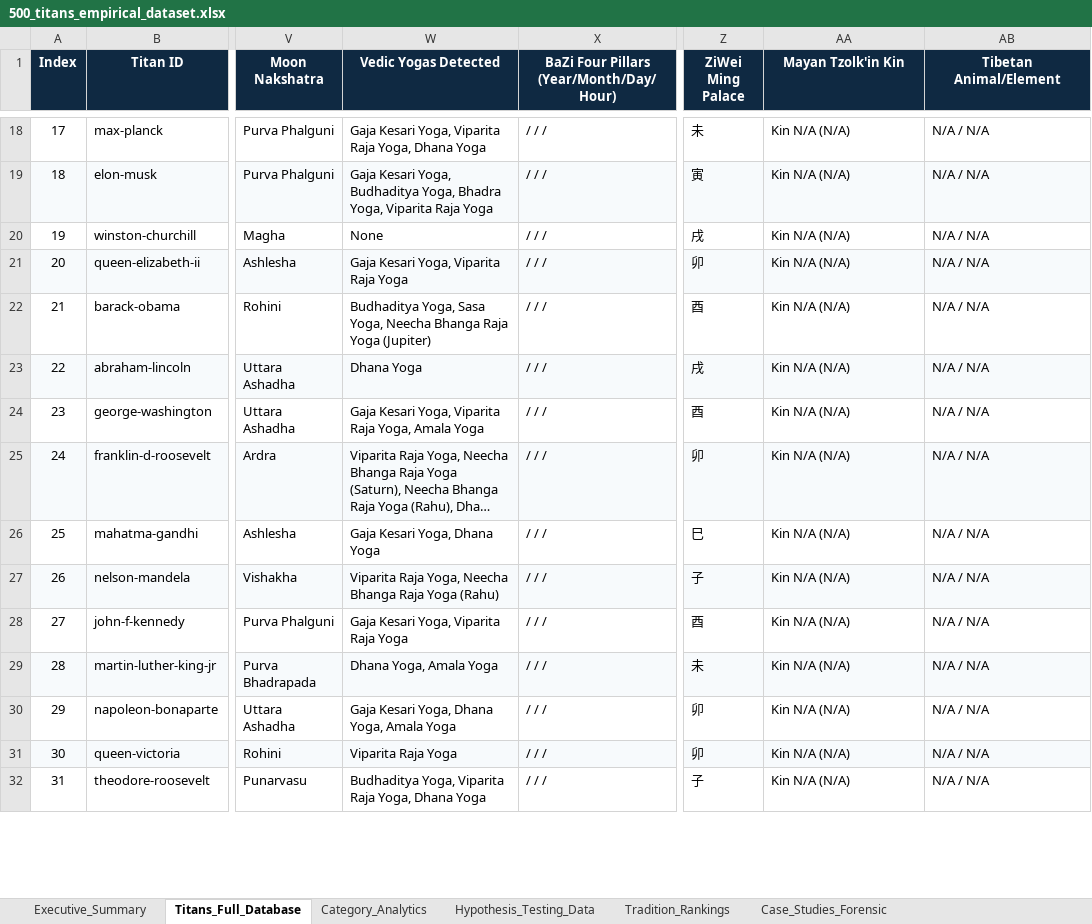
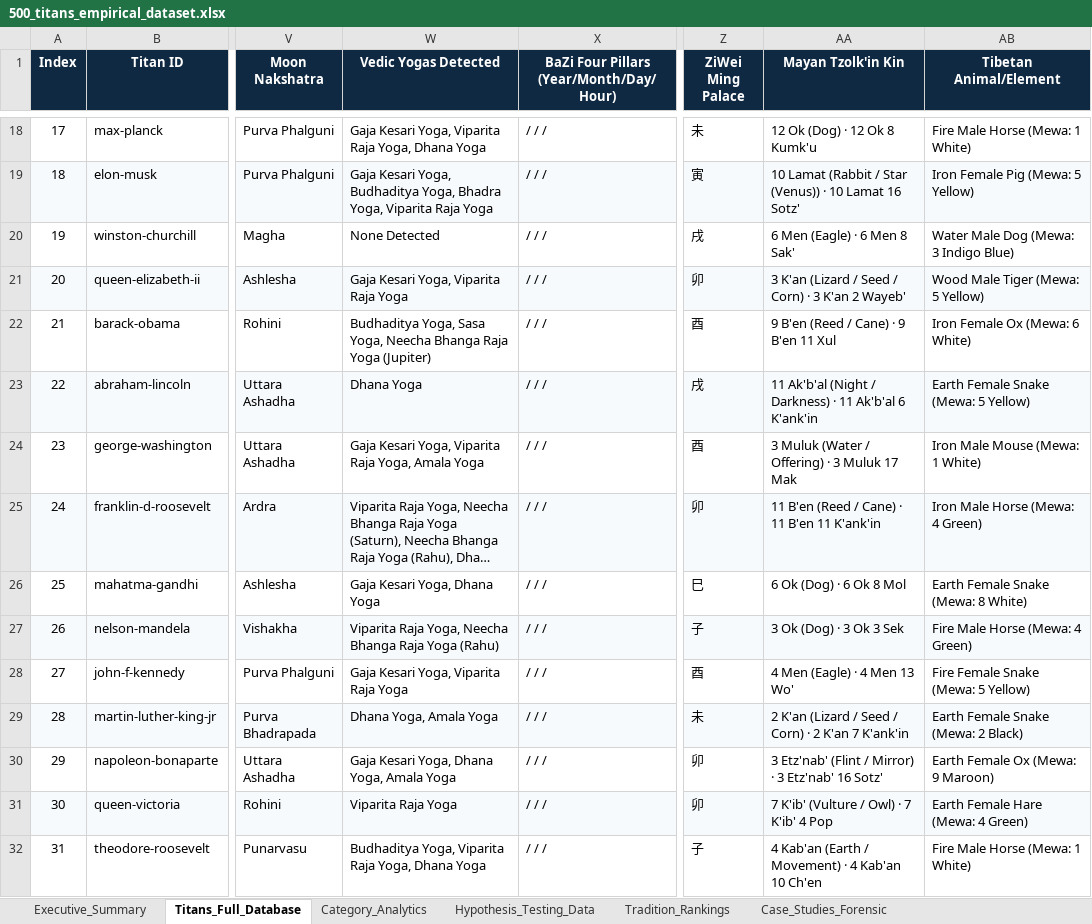
Before and after one commit to manvenpratap/Synodix, an Excel workbook: backend/app/data/500_titans_empirical_dataset.xlsx, sheet Titans_Full_Database, drawn as a sheet; only a part is shown, gaps mark what is left out; long unchanged cells end in …; values as stored, in another font and other column widths than the file's, no borders; the diff covers the shown part only; the diff names each change by its address in the sheet, - before the commit and + after, or states it on an @@ line.

Commit message:
fix(data): populate Mayan and Tibetan fields and eliminate all N/A values in 500 Titans dataset

```diff
--- a/backend/app/data/500_titans_empirical_dataset.xlsx (sheet Titans_Full_Database)
+++ b/backend/app/data/500_titans_empirical_dataset.xlsx (sheet Titans_Full_Database)
-AA18 (Mayan Tzolk'in Kin): Kin N/A (N/A)
+AA18 (Mayan Tzolk'in Kin): 12 Ok (Dog) · 12 Ok 8 Kumk'u
-AB18 (Tibetan Animal/Element): N/A / N/A
+AB18 (Tibetan Animal/Element): Fire Male Horse (Mewa: 1 White)
-AA19 (Mayan Tzolk'in Kin): Kin N/A (N/A)
+AA19 (Mayan Tzolk'in Kin): 10 Lamat (Rabbit / Star (Venus)) · 10 Lamat 16 Sotz'
-AB19 (Tibetan Animal/Element): N/A / N/A
+AB19 (Tibetan Animal/Element): Iron Female Pig (Mewa: 5 Yellow)
-W20 (Vedic Yogas Detected): None
+W20 (Vedic Yogas Detected): None Detected
-AA20 (Mayan Tzolk'in Kin): Kin N/A (N/A)
+AA20 (Mayan Tzolk'in Kin): 6 Men (Eagle) · 6 Men 8 Sak'
-AB20 (Tibetan Animal/Element): N/A / N/A
+AB20 (Tibetan Animal/Element): Water Male Dog (Mewa: 3 Indigo Blue)
-AA21 (Mayan Tzolk'in Kin): Kin N/A (N/A)
+AA21 (Mayan Tzolk'in Kin): 3 K'an (Lizard / Seed / Corn) · 3 K'an 2 Wayeb'
-AB21 (Tibetan Animal/Element): N/A / N/A
+AB21 (Tibetan Animal/Element): Wood Male Tiger (Mewa: 5 Yellow)
-AA22 (Mayan Tzolk'in Kin): Kin N/A (N/A)
+AA22 (Mayan Tzolk'in Kin): 9 B'en (Reed / Cane) · 9 B'en 11 Xul
-AB22 (Tibetan Animal/Element): N/A / N/A
+AB22 (Tibetan Animal/Element): Iron Female Ox (Mewa: 6 White)
-AA23 (Mayan Tzolk'in Kin): Kin N/A (N/A)
+AA23 (Mayan Tzolk'in Kin): 11 Ak'b'al (Night / Darkness) · 11 Ak'b'al 6 K'ank'in
-AB23 (Tibetan Animal/Element): N/A / N/A
+AB23 (Tibetan Animal/Element): Earth Female Snake (Mewa: 5 Yellow)
-AA24 (Mayan Tzolk'in Kin): Kin N/A (N/A)
+AA24 (Mayan Tzolk'in Kin): 3 Muluk (Water / Offering) · 3 Muluk 17 Mak
-AB24 (Tibetan Animal/Element): N/A / N/A
+AB24 (Tibetan Animal/Element): Iron Male Mouse (Mewa: 1 White)
-AA25 (Mayan Tzolk'in Kin): Kin N/A (N/A)
+AA25 (Mayan Tzolk'in Kin): 11 B'en (Reed / Cane) · 11 B'en 11 K'ank'in
-AB25 (Tibetan Animal/Element): N/A / N/A
+AB25 (Tibetan Animal/Element): Iron Male Horse (Mewa: 4 Green)
-AA26 (Mayan Tzolk'in Kin): Kin N/A (N/A)
+AA26 (Mayan Tzolk'in Kin): 6 Ok (Dog) · 6 Ok 8 Mol
-AB26 (Tibetan Animal/Element): N/A / N/A
+AB26 (Tibetan Animal/Element): Earth Female Snake (Mewa: 8 White)
-AA27 (Mayan Tzolk'in Kin): Kin N/A (N/A)
+AA27 (Mayan Tzolk'in Kin): 3 Ok (Dog) · 3 Ok 3 Sek
-AB27 (Tibetan Animal/Element): N/A / N/A
+AB27 (Tibetan Animal/Element): Fire Male Horse (Mewa: 4 Green)
-AA28 (Mayan Tzolk'in Kin): Kin N/A (N/A)
+AA28 (Mayan Tzolk'in Kin): 4 Men (Eagle) · 4 Men 13 Wo'
-AB28 (Tibetan Animal/Element): N/A / N/A
+AB28 (Tibetan Animal/Element): Fire Female Snake (Mewa: 5 Yellow)
-AA29 (Mayan Tzolk'in Kin): Kin N/A (N/A)
+AA29 (Mayan Tzolk'in Kin): 2 K'an (Lizard / Seed / Corn) · 2 K'an 7 K'ank'in
-AB29 (Tibetan Animal/Element): N/A / N/A
+AB29 (Tibetan Animal/Element): Earth Female Snake (Mewa: 2 Black)
-AA30 (Mayan Tzolk'in Kin): Kin N/A (N/A)
+AA30 (Mayan Tzolk'in Kin): 3 Etz'nab' (Flint / Mirror) · 3 Etz'nab' 16 Sotz'
-AB30 (Tibetan Animal/Element): N/A / N/A
+AB30 (Tibetan Animal/Element): Earth Female Ox (Mewa: 9 Maroon)
-AA31 (Mayan Tzolk'in Kin): Kin N/A (N/A)
+AA31 (Mayan Tzolk'in Kin): 7 K'ib' (Vulture / Owl) · 7 K'ib' 4 Pop
-AB31 (Tibetan Animal/Element): N/A / N/A
+AB31 (Tibetan Animal/Element): Earth Female Hare (Mewa: 4 Green)
-AA32 (Mayan Tzolk'in Kin): Kin N/A (N/A)
+AA32 (Mayan Tzolk'in Kin): 4 Kab'an (Earth / Movement) · 4 Kab'an 10 Ch'en
-AB32 (Tibetan Animal/Element): N/A / N/A
+AB32 (Tibetan Animal/Element): Fire Male Horse (Mewa: 1 White)
```
Also changed, not shown: 987 edited cells elsewhere in this sheet, sheet Hypothesis_Testing_Data, sheet Executive_Summary, 5 other files.
